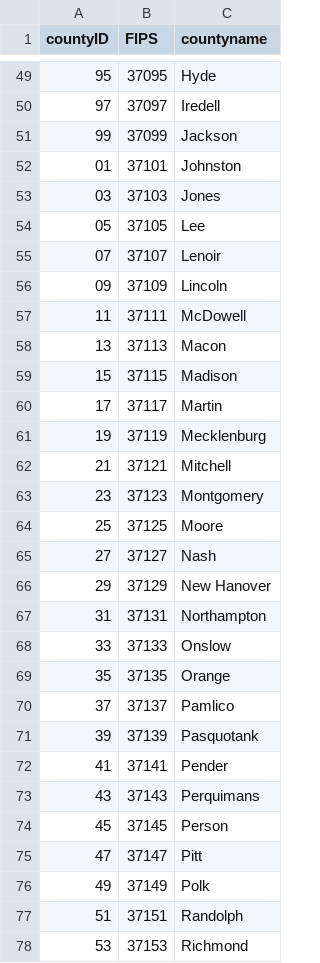
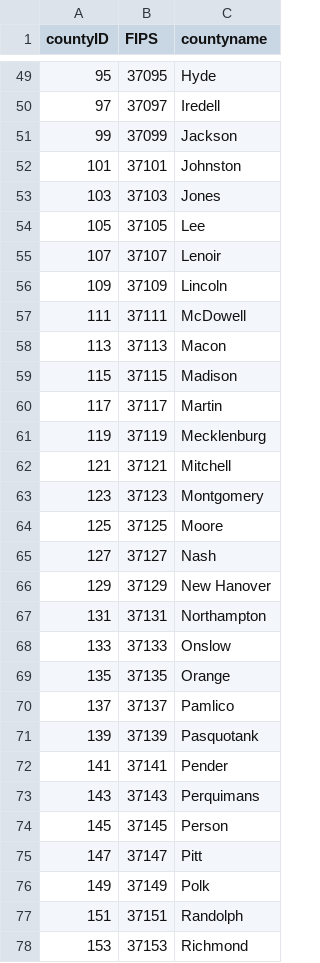
Before and after one commit to nmacnell/UNC-EPID799B, a CSV file: Datasets/county_table.csv, drawn as a sheet; only a part is shown, gaps mark what is left out; the diff covers the shown part only.

Commit message:
CountyTable fix

```diff
--- a/Datasets/county_table.csv
+++ b/Datasets/county_table.csv
@@ -51,28 +51,28 @@ countyID,FIPS,countyname
 99,37099,Jackson
-01,37101,Johnston
-03,37103,Jones
-05,37105,Lee
-07,37107,Lenoir
-09,37109,Lincoln
-11,37111,McDowell
-13,37113,Macon
-15,37115,Madison
-17,37117,Martin
-19,37119,Mecklenburg
-21,37121,Mitchell
-23,37123,Montgomery
-25,37125,Moore
-27,37127,Nash
-29,37129,New Hanover
-31,37131,Northampton
-33,37133,Onslow
-35,37135,Orange
-37,37137,Pamlico
-39,37139,Pasquotank
-41,37141,Pender
-43,37143,Perquimans
-45,37145,Person
-47,37147,Pitt
-49,37149,Polk
-51,37151,Randolph
-53,37153,Richmond
+101,37101,Johnston
+103,37103,Jones
+105,37105,Lee
+107,37107,Lenoir
+109,37109,Lincoln
+111,37111,McDowell
+113,37113,Macon
+115,37115,Madison
+117,37117,Martin
+119,37119,Mecklenburg
+121,37121,Mitchell
+123,37123,Montgomery
+125,37125,Moore
+127,37127,Nash
+129,37129,New Hanover
+131,37131,Northampton
+133,37133,Onslow
+135,37135,Orange
+137,37137,Pamlico
+139,37139,Pasquotank
+141,37141,Pender
+143,37143,Perquimans
+145,37145,Person
+147,37147,Pitt
+149,37149,Polk
+151,37151,Randolph
+153,37153,Richmond
```
Also changed, not shown: 29 edited cells elsewhere in this file.
